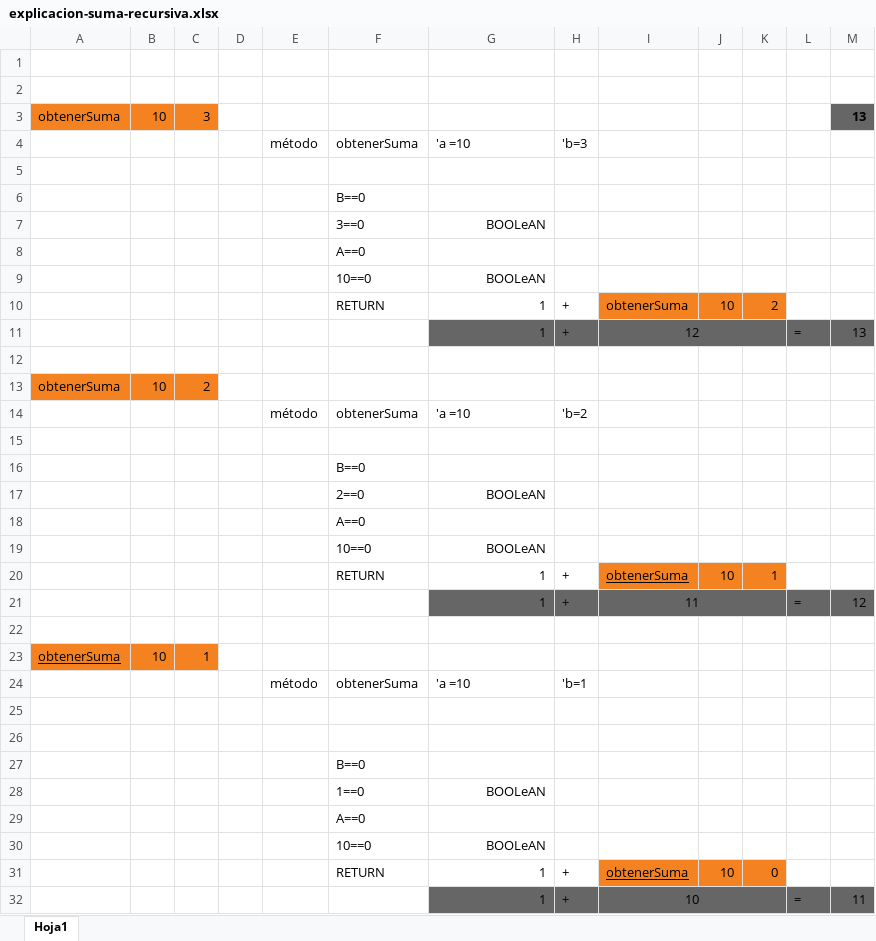
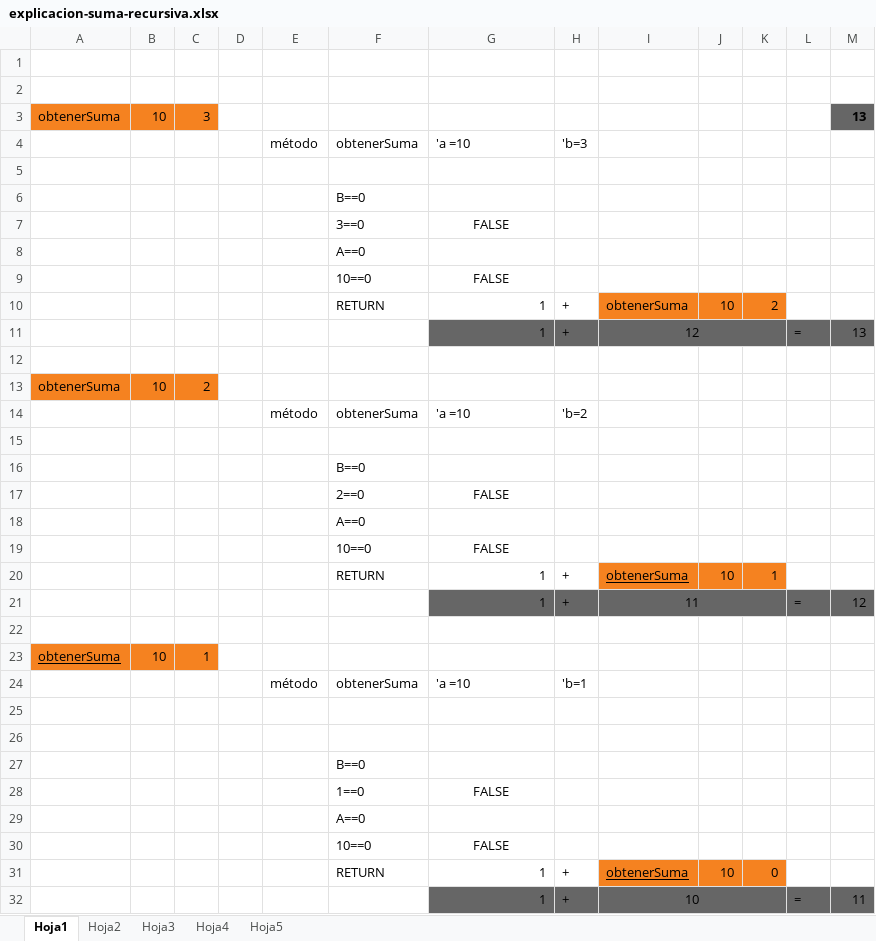
Before and after one commit to IntroProgramacion-P-Oct21-Feb22/clase05-2bim-josebenitez21, an Excel workbook: explicacion-suma-recursiva.xlsx, sheet Hoja1, drawn as a sheet; only a part is shown; values as stored, in another font and other column widths than the file's, no borders; the diff names each change by its address in the sheet, - before the commit and + after, or states it on an @@ line.

```diff
--- a/explicacion-suma-recursiva.xlsx (sheet Hoja1)
+++ b/explicacion-suma-recursiva.xlsx (sheet Hoja1)
+sheet tab: Hoja2
+sheet tab: Hoja3
+sheet tab: Hoja4
+sheet tab: Hoja5
-G7: BOOLeAN
+G7: FALSE
-G7 alignment: right
+G7 alignment: center
-G9: BOOLeAN
+G9: FALSE
-G9 alignment: right
+G9 alignment: center
-G17: BOOLeAN
+G17: FALSE
-G17 alignment: right
+G17 alignment: center
-G19: BOOLeAN
+G19: FALSE
-G19 alignment: right
+G19 alignment: center
-G28: BOOLeAN
+G28: FALSE
-G28 alignment: right
+G28 alignment: center
-G30: BOOLeAN
+G30: FALSE
-G30 alignment: right
+G30 alignment: center
```
Also changed, not shown: 18 other files.
